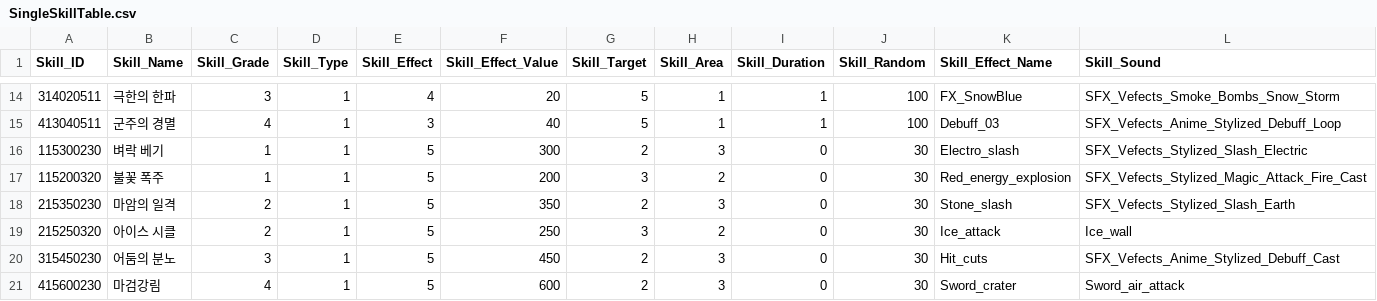
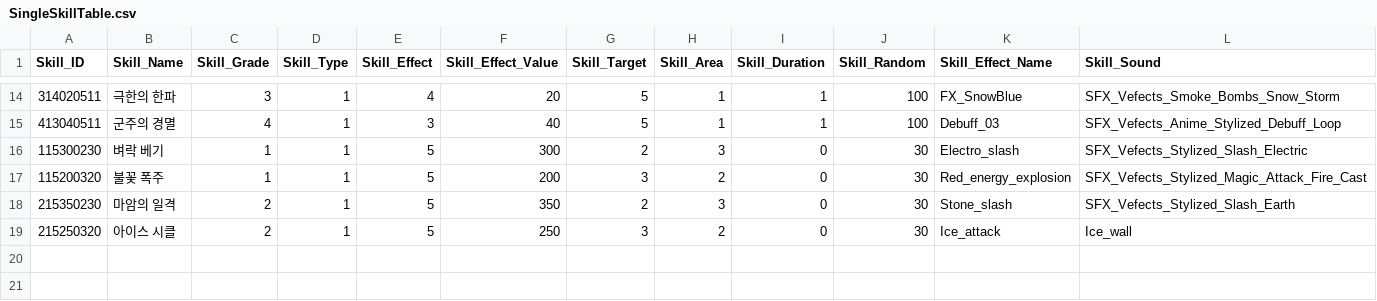
Before and after one commit to SeoJunGyu/EzDoDffense, a CSV file: Assets/Resources/DataTables/SingleSkillTable.csv, drawn as a sheet; only a part is shown, gaps mark what is left out; rows hold the shown columns only; the diff names each change by its address in the sheet, - before the commit and + after, or states it on an @@ line.

```diff
--- a/Assets/Resources/DataTables/SingleSkillTable.csv
+++ b/Assets/Resources/DataTables/SingleSkillTable.csv
-row 20: 315450230 | 어둠의 분노 | 3 | 1 | 5 | 450 | 2 | 3 | 0 | 30 | Hit_cuts | SFX_Vefects_Anime_Stylized_Debuff_Cast
-row 21: 415600230 | 마검강림 | 4 | 1 | 5 | 600 | 2 | 3 | 0 | 30 | Sword_crater | Sword_air_attack
```
Also changed, not shown: Assets/Resources/DataTables/AllyTable.csv, Assets/Resources/DataTables/MultiSkillTable.csv, 5 other files.
